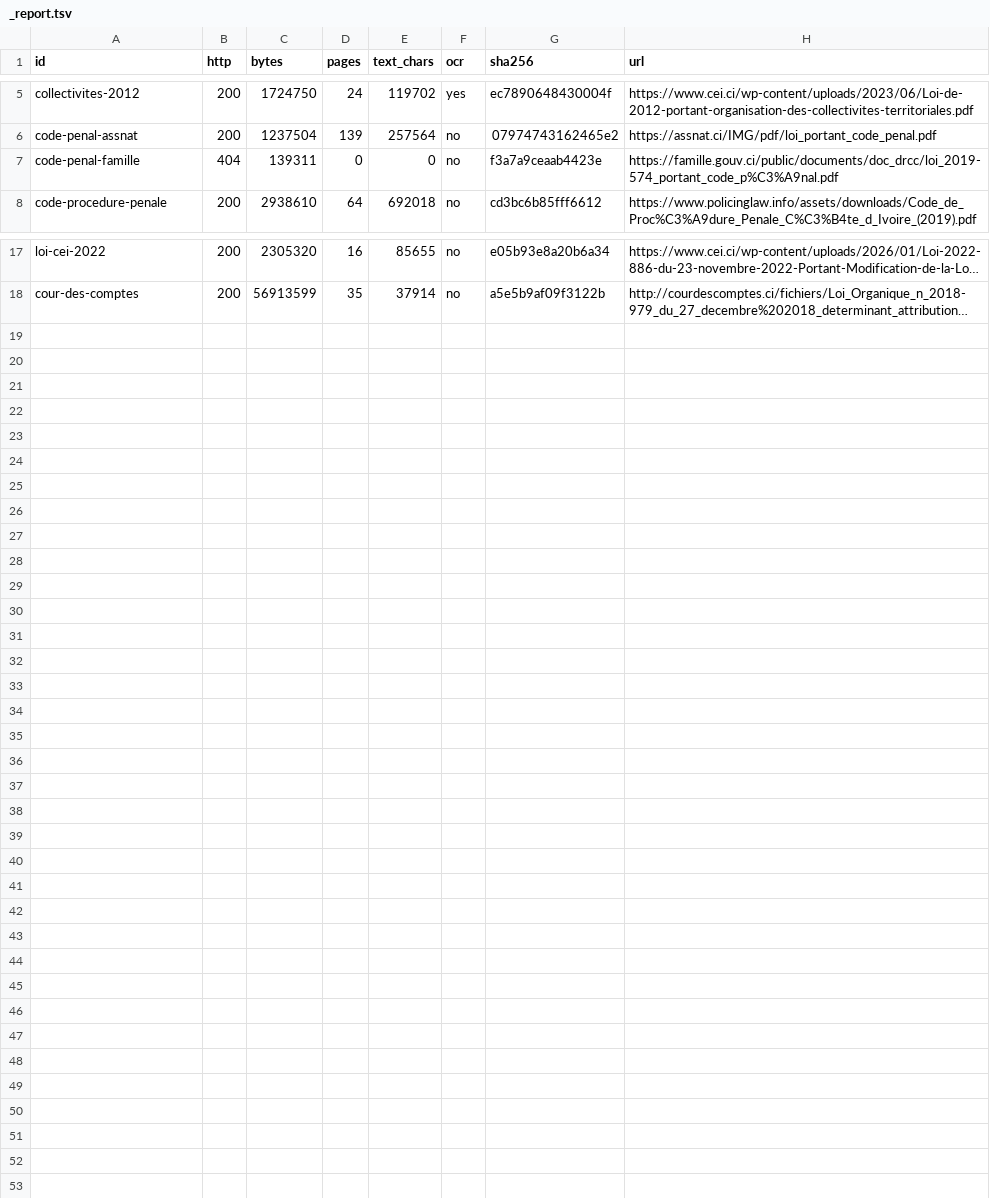
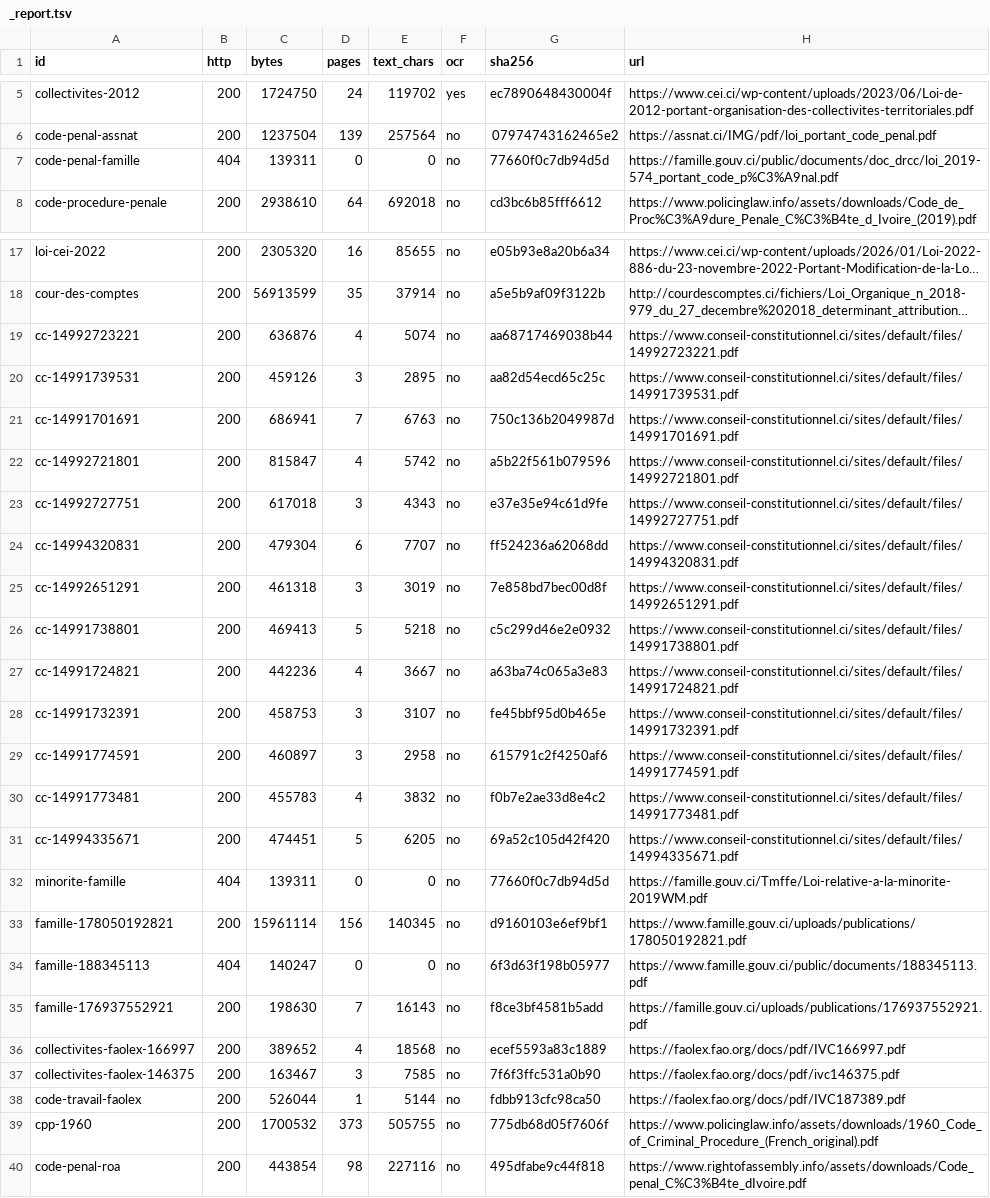
Before and after one commit to Mastermindulrich/politique, a TSV file: data/library/sources/_report.tsv, drawn as a sheet; only a part is shown, gaps mark what is left out; long unchanged cells end in …; the diff names each change by its address in the sheet, - before the commit and + after, or states it on an @@ line.

```diff
--- a/data/library/sources/_report.tsv
+++ b/data/library/sources/_report.tsv
-G7 (sha256): f3a7a9ceaab4423e
+G7 (sha256): 77660f0c7db94d5d
+row 19: cc-14992723221 | 200 | 636876 | 4 | 5074 | no | aa68717469038b44 | https://www.conseil-constitutionnel.ci/sites/default/files/14992723221.pdf
+row 20: cc-14991739531 | 200 | 459126 | 3 | 2895 | no | aa82d54ecd65c25c | https://www.conseil-constitutionnel.ci/sites/default/files/14991739531.pdf
+row 21: cc-14991701691 | 200 | 686941 | 7 | 6763 | no | 750c136b2049987d | https://www.conseil-constitutionnel.ci/sites/default/files/14991701691.pdf
+row 22: cc-14992721801 | 200 | 815847 | 4 | 5742 | no | a5b22f561b079596 | https://www.conseil-constitutionnel.ci/sites/default/files/14992721801.pdf
+row 23: cc-14992727751 | 200 | 617018 | 3 | 4343 | no | e37e35e94c61d9fe | https://www.conseil-constitutionnel.ci/sites/default/files/14992727751.pdf
+row 24: cc-14994320831 | 200 | 479304 | 6 | 7707 | no | ff524236a62068dd | https://www.conseil-constitutionnel.ci/sites/default/files/14994320831.pdf
+row 25: cc-14992651291 | 200 | 461318 | 3 | 3019 | no | 7e858bd7bec00d8f | https://www.conseil-constitutionnel.ci/sites/default/files/14992651291.pdf
+row 26: cc-14991738801 | 200 | 469413 | 5 | 5218 | no | c5c299d46e2e0932 | https://www.conseil-constitutionnel.ci/sites/default/files/14991738801.pdf
+row 27: cc-14991724821 | 200 | 442236 | 4 | 3667 | no | a63ba74c065a3e83 | https://www.conseil-constitutionnel.ci/sites/default/files/14991724821.pdf
+row 28: cc-14991732391 | 200 | 458753 | 3 | 3107 | no | fe45bbf95d0b465e | https://www.conseil-constitutionnel.ci/sites/default/files/14991732391.pdf
+row 29: cc-14991774591 | 200 | 460897 | 3 | 2958 | no | 615791c2f4250af6 | https://www.conseil-constitutionnel.ci/sites/default/files/14991774591.pdf
+row 30: cc-14991773481 | 200 | 455783 | 4 | 3832 | no | f0b7e2ae33d8e4c2 | https://www.conseil-constitutionnel.ci/sites/default/files/14991773481.pdf
+row 31: cc-14994335671 | 200 | 474451 | 5 | 6205 | no | 69a52c105d42f420 | https://www.conseil-constitutionnel.ci/sites/default/files/14994335671.pdf
+row 32: minorite-famille | 404 | 139311 | 0 | 0 | no | 77660f0c7db94d5d | https://famille.gouv.ci/Tmffe/Loi-relative-a-la-minorite-2019WM.pdf
+row 33: famille-178050192821 | 200 | 15961114 | 156 | 140345 | no | d9160103e6ef9bf1 | https://www.famille.gouv.ci/uploads/publications/178050192821.pdf
+row 34: famille-188345113 | 404 | 140247 | 0 | 0 | no | 6f3d63f198b05977 | https://www.famille.gouv.ci/public/documents/188345113.pdf
+row 35: famille-176937552921 | 200 | 198630 | 7 | 16143 | no | f8ce3bf4581b5add | https://famille.gouv.ci/uploads/publications/176937552921.pdf
+row 36: collectivites-faolex-166997 | 200 | 389652 | 4 | 18568 | no | ecef5593a83c1889 | https://faolex.fao.org/docs/pdf/IVC166997.pdf
+row 37: collectivites-faolex-146375 | 200 | 163467 | 3 | 7585 | no | 7f6f3ffc531a0b90 | https://faolex.fao.org/docs/pdf/ivc146375.pdf
+row 38: code-travail-faolex | 200 | 526044 | 1 | 5144 | no | fdbb913cfc98ca50 | https://faolex.fao.org/docs/pdf/IVC187389.pdf
+row 39: cpp-1960 | 200 | 1700532 | 373 | 505755 | no | 775db68d05f7606f | https://www.policinglaw.info/assets/downloads/1960_Code_of_Criminal_Procedure_(French_original).pdf
+row 40: code-penal-roa | 200 | 443854 | 98 | 227116 | no | 495dfabe9c44f818 | https://www.rightofassembly.info/assets/downloads/Code_penal_C%C3%B4te_dIvoire.pdf
```
Also changed, not shown: 55 other files.
